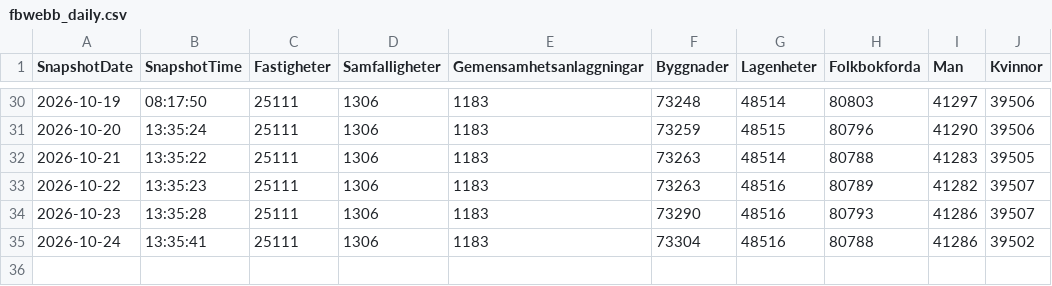
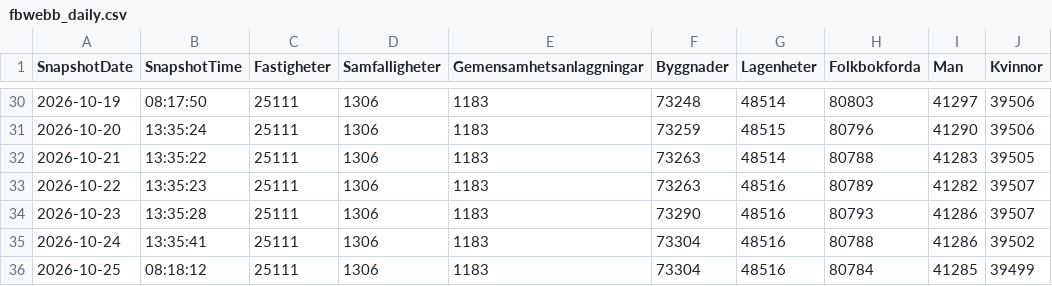
Before and after one commit to Lulea-statistik/Demografi, a CSV file: data/fbwebb_daily.csv, drawn as a sheet; only a part is shown, gaps mark what is left out; the diff names each change by its address in the sheet, - before the commit and + after, or states it on an @@ line.

Commit message:
Update fbwebb_daily.xlsx 2026-10-25 09:00

```diff
--- a/data/fbwebb_daily.csv
+++ b/data/fbwebb_daily.csv
+row 36: 2026-10-25 | 08:18:12 | 25111 | 1306 | 1183 | 73304 | 48516 | 80784 | 41285 | 39499
```
